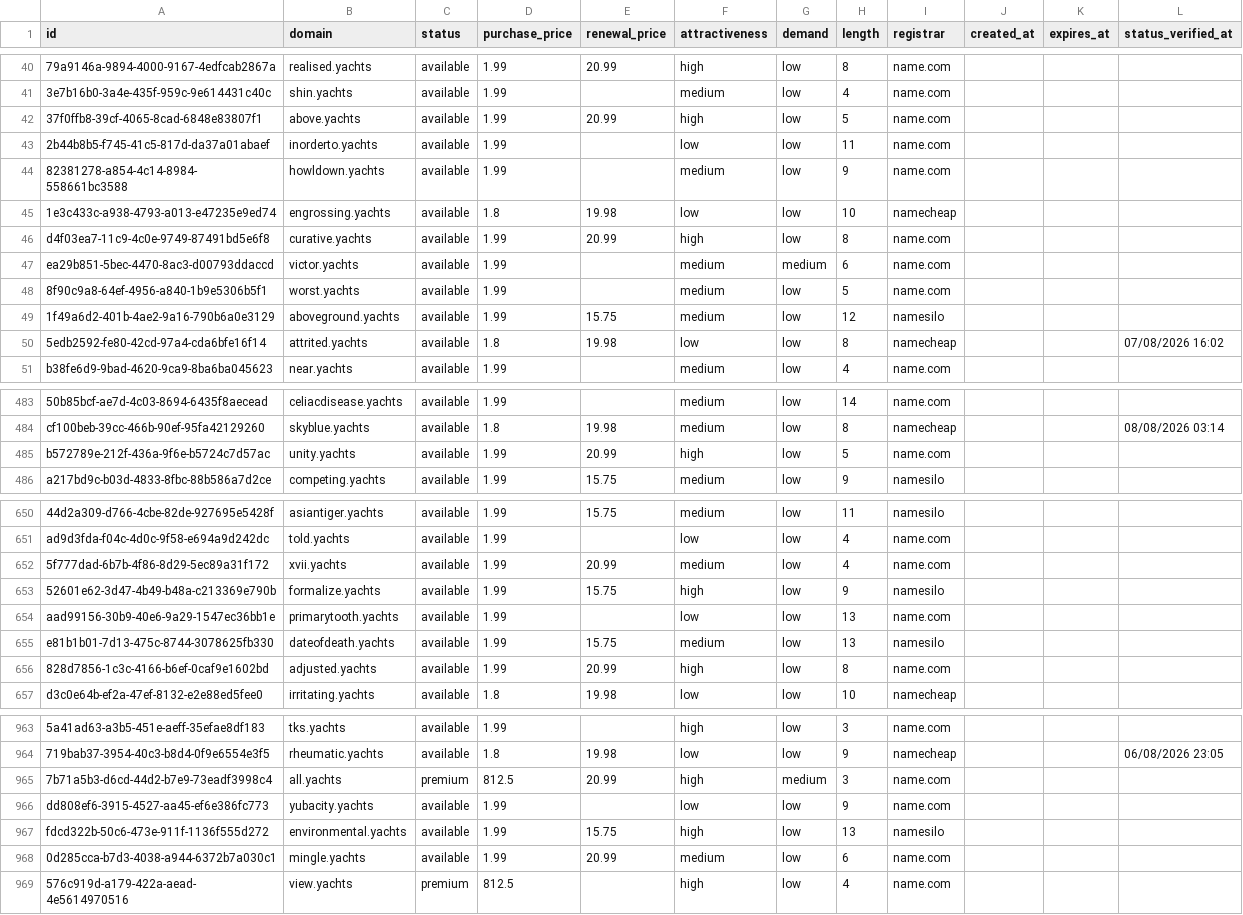
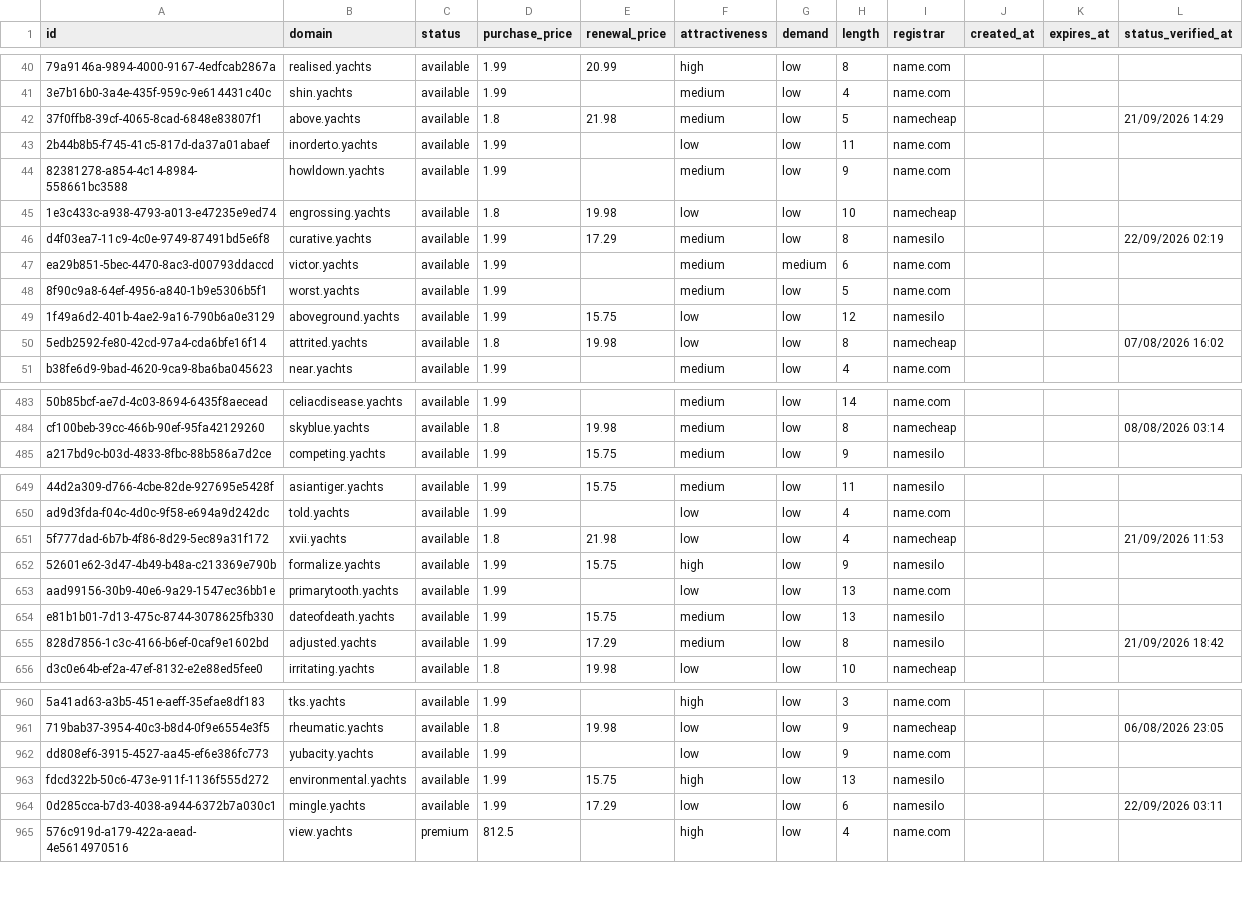
Before and after one commit to UniqueDomains/yachts-oneword-domains, a CSV file: yachts.csv, drawn as a sheet; only a part is shown, gaps mark what is left out; removed rows and columns are numbered as before the commit, all else as after; the diff covers the shown part only; the diff names each change by its address in the sheet, - before the commit and + after, or states it on an @@ line.

```diff
--- a/yachts.csv
+++ b/yachts.csv
-D42 (purchase_price): 1.99
+D42 (purchase_price): 1.8
-E42 (renewal_price): 20.99
+E42 (renewal_price): 21.98
-F42 (attractiveness): high
+F42 (attractiveness): medium
-I42 (registrar): name.com
+I42 (registrar): namecheap
-L42 (status_verified_at): (empty)
+L42 (status_verified_at): 21/09/2026 14:29
-E46 (renewal_price): 20.99
+E46 (renewal_price): 17.29
-F46 (attractiveness): high
+F46 (attractiveness): medium
-I46 (registrar): name.com
+I46 (registrar): namesilo
-L46 (status_verified_at): (empty)
+L46 (status_verified_at): 22/09/2026 02:19
-F49 (attractiveness): medium
+F49 (attractiveness): low
-row 485: b572789e-212f-436a-9f6e-b5724c7d57ac | unity.yachts | available | 1.99 | 20.99 | high | low | 5 | name.com
-D651 (purchase_price): 1.99
+D651 (purchase_price): 1.8
-E651 (renewal_price): 20.99
+E651 (renewal_price): 21.98
-F651 (attractiveness): medium
+F651 (attractiveness): low
-I651 (registrar): name.com
+I651 (registrar): namecheap
-L651 (status_verified_at): (empty)
+L651 (status_verified_at): 21/09/2026 11:53
-E655 (renewal_price): 20.99
+E655 (renewal_price): 17.29
-F655 (attractiveness): high
+F655 (attractiveness): medium
-I655 (registrar): name.com
+I655 (registrar): namesilo
-L655 (status_verified_at): (empty)
+L655 (status_verified_at): 21/09/2026 18:42
-row 965: 7b71a5b3-d6cd-44d2-b7e9-73eadf3998c4 | all.yachts | premium | 812.5 | 20.99 | high | medium | 3 | name.com
-E964 (renewal_price): 20.99
+E964 (renewal_price): 17.29
-F964 (attractiveness): medium
+F964 (attractiveness): low
-I964 (registrar): name.com
+I964 (registrar): namesilo
-L964 (status_verified_at): (empty)
+L964 (status_verified_at): 22/09/2026 03:11
```
Also changed, not shown: 4 added rows, 2 removed rows and 92 edited cells elsewhere in this file, 4 other files.
